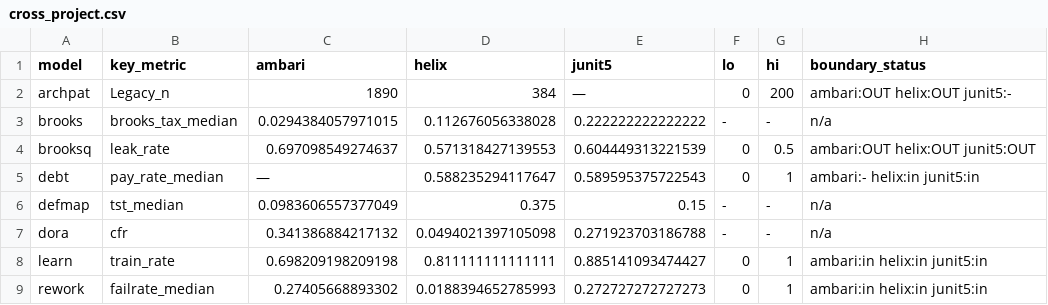
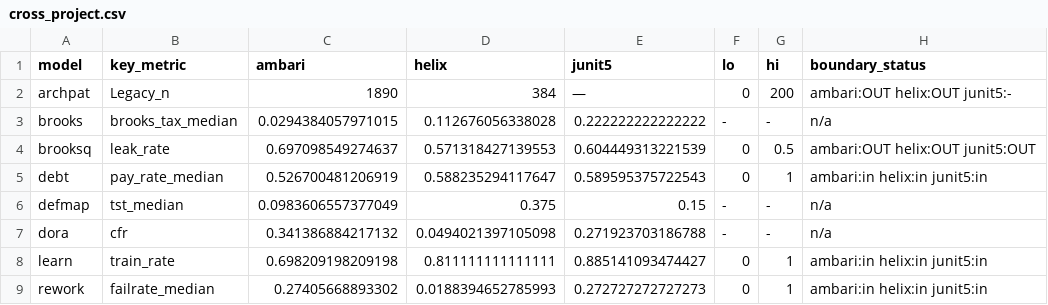
Before and after one commit to timm/icse27theories, a CSV file: outputs/cross_project.csv, drawn as a sheet.

```diff
--- a/outputs/cross_project.csv
+++ b/outputs/cross_project.csv
@@ -4,3 +4,3 @@ brooks,brooks_tax_median,0.0294384057971015,0.112676056338028,0.222222222222222,
 brooksq,leak_rate,0.697098549274637,0.571318427139553,0.604449313221539,0,0.5,ambari:OUT helix:OUT junit5:OUT
-debt,pay_rate_median,—,0.588235294117647,0.589595375722543,0,1,ambari:- helix:in junit5:in
+debt,pay_rate_median,0.526700481206919,0.588235294117647,0.589595375722543,0,1,ambari:in helix:in junit5:in
 defmap,tst_median,0.0983606557377049,0.375,0.15,-,-,n/a
```
Also changed, not shown: 2 other files.
